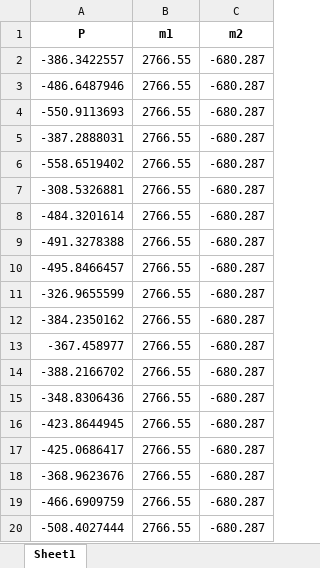
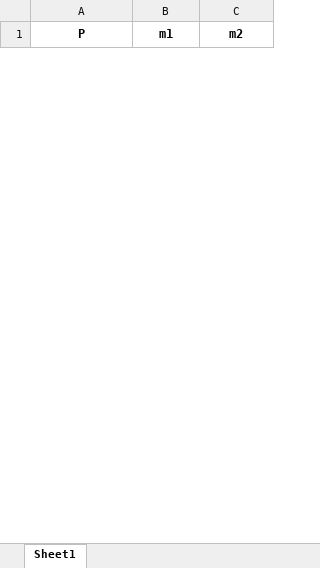
Before and after one commit to nerodrakar/ftools-iterator, an Excel workbook: resultados_variavel_50_xm.xlsx, sheet Sheet1, drawn as a sheet; only a part is shown; values as stored, in another font and other column widths than the file's, no borders; removed rows and columns are numbered as before the commit, all else as after; the diff covers the shown part only; the diff names each change by its address in the sheet, - before the commit and + after, or states it on an @@ line.

```diff
--- a/resultados_variavel_50_xm.xlsx (sheet Sheet1)
+++ b/resultados_variavel_50_xm.xlsx (sheet Sheet1)
-row 2: -386.3422557 | 2766.55 | -680.287
-row 3: -486.6487946 | 2766.55 | -680.287
-row 4: -550.9113693 | 2766.55 | -680.287
-row 5: -387.2888031 | 2766.55 | -680.287
-row 6: -558.6519402 | 2766.55 | -680.287
-row 7: -308.5326881 | 2766.55 | -680.287
-row 8: -484.3201614 | 2766.55 | -680.287
-row 9: -491.3278388 | 2766.55 | -680.287
-row 10: -495.8466457 | 2766.55 | -680.287
-row 11: -326.9655599 | 2766.55 | -680.287
-row 12: -384.2350162 | 2766.55 | -680.287
-row 13: -367.458977 | 2766.55 | -680.287
-row 14: -388.2166702 | 2766.55 | -680.287
-row 15: -348.8306436 | 2766.55 | -680.287
-row 16: -423.8644945 | 2766.55 | -680.287
-row 17: -425.0686417 | 2766.55 | -680.287
-row 18: -368.9623676 | 2766.55 | -680.287
-row 19: -466.6909759 | 2766.55 | -680.287
-row 20: -508.4027444 | 2766.55 | -680.287
```
Also changed, not shown: 50 added rows and 31 removed rows elsewhere in this sheet, resultados_permanente_xm.xlsx, resultados_variavel_xm.xlsx, 8 other files.
